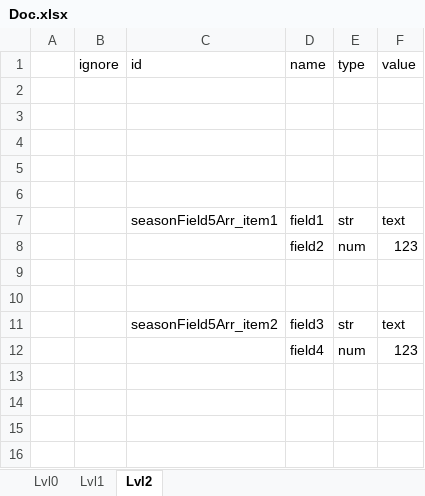
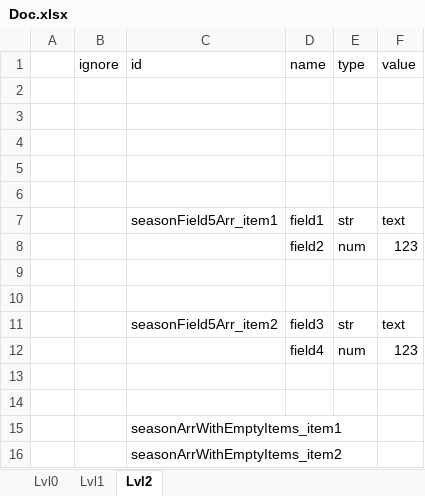
Before and after one commit to saigor33/ExcelToJsonUniversalParser, an Excel workbook: Parser2/Example/Doc.xlsx, sheet Lvl2, drawn as a sheet; values as stored, in another font and other column widths than the file's, no borders; the diff names each change by its address in the sheet, - before the commit and + after, or states it on an @@ line.

Commit message:
Add empty arr example Self review

```diff
--- a/Parser2/Example/Doc.xlsx (sheet Lvl2)
+++ b/Parser2/Example/Doc.xlsx (sheet Lvl2)
+row 13: (empty)
+row 14: (empty)
+row 15:  |  | seasonArrWithEmptyItems_item1
+row 16:  |  | seasonArrWithEmptyItems_item2
```
Also changed, not shown: sheet Lvl0, sheet Lvl1, 1 other file.
